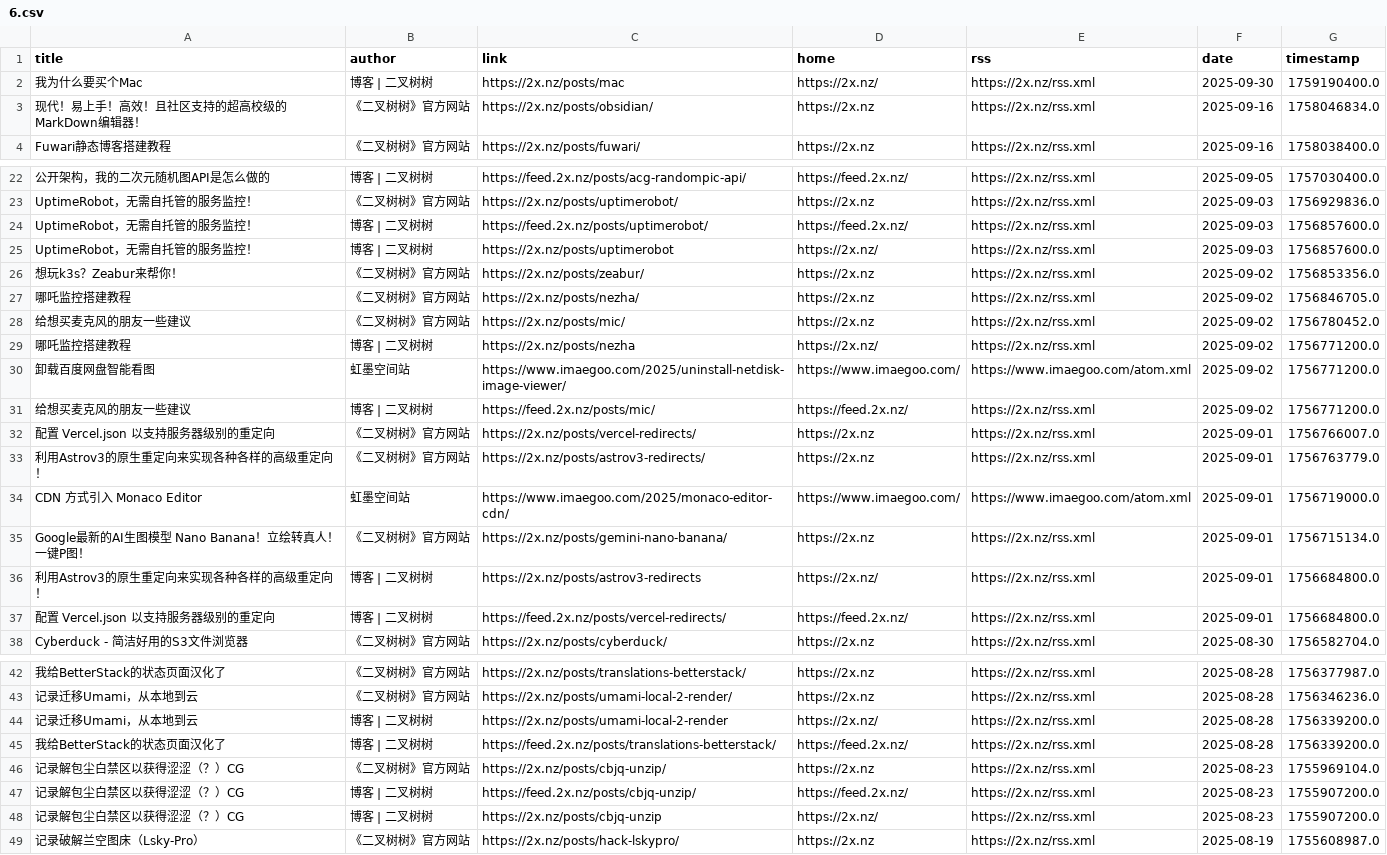
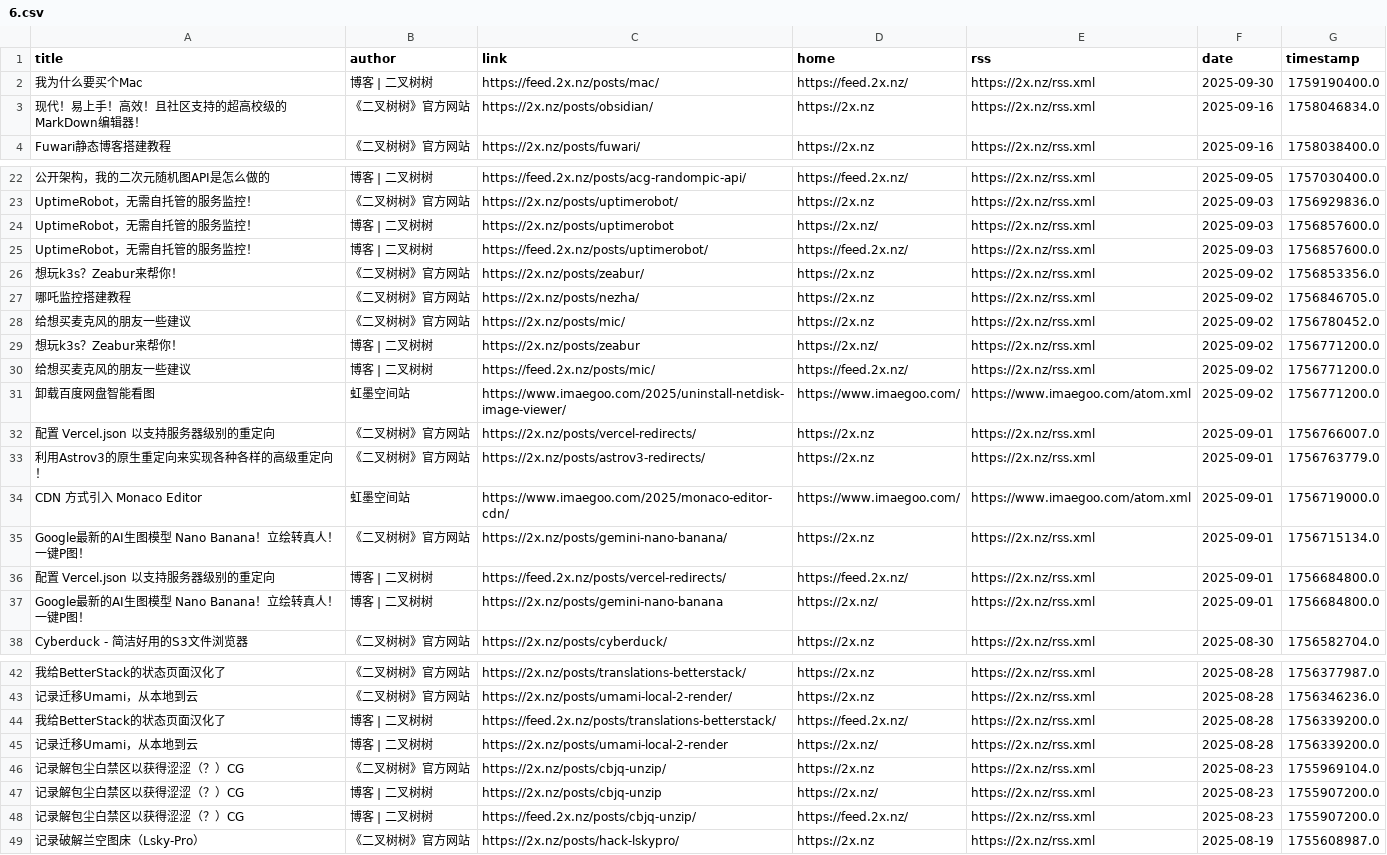
Before and after one commit to Moretti815/rssblog-source, a CSV file: all/6.csv, drawn as a sheet; only a part is shown, gaps mark what is left out; removed rows and columns are numbered as before the commit, all else as after; the diff covers the shown part only; the diff names each change by its address in the sheet, - before the commit and + after, or states it on an @@ line.

```diff
--- a/all/6.csv
+++ b/all/6.csv
-C2 (link): https://2x.nz/posts/mac
+C2 (link): https://feed.2x.nz/posts/mac/
-D2 (home): https://2x.nz/
+D2 (home): https://feed.2x.nz/
@@ row 25 moved to row 24: UptimeRobot，无需自托管的服务监控！ @@
-A29 (title): 哪吒监控搭建教程
+A29 (title): 想玩k3s？Zeabur来帮你！
-C29 (link): https://2x.nz/posts/nezha
+C29 (link): https://2x.nz/posts/zeabur
@@ row 31 moved to row 30: 给想买麦克风的朋友一些建议 @@
-row 36: 利用Astrov3的原生重定向来实现各种各样的高级重定向！ | 博客 | 二叉树树 | https://2x.nz/posts/astrov3-redirects | https://2x.nz/ | https://2x.nz/rss.xml | 2025-09-01 | 1756684800.0
+row 37: Google最新的AI生图模型 Nano Banana！立绘转真人！一键P图！ | 博客 | 二叉树树 | https://2x.nz/posts/gemini-nano-banana | https://2x.nz/ | https://2x.nz/rss.xml | 2025-09-01 | 1756684800.0
@@ row 45 moved to row 44: 我给BetterStack的状态页面汉化了 @@
@@ row 48 moved to row 47: 记录解包尘白禁区以获得涩涩（？）CG @@
```
Also changed, not shown: 2 moved rows elsewhere in this file, all/10.csv, all/3.csv, 36 other files.
